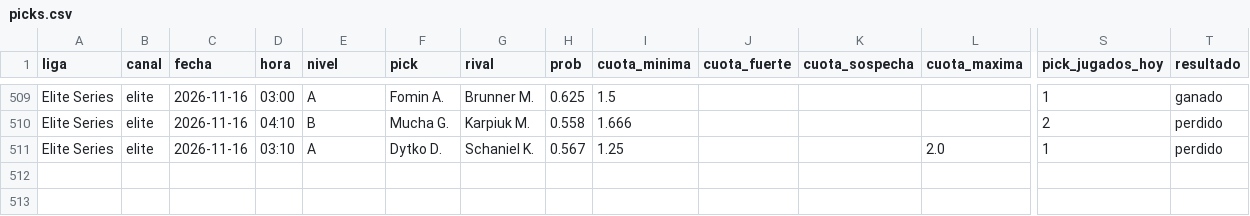
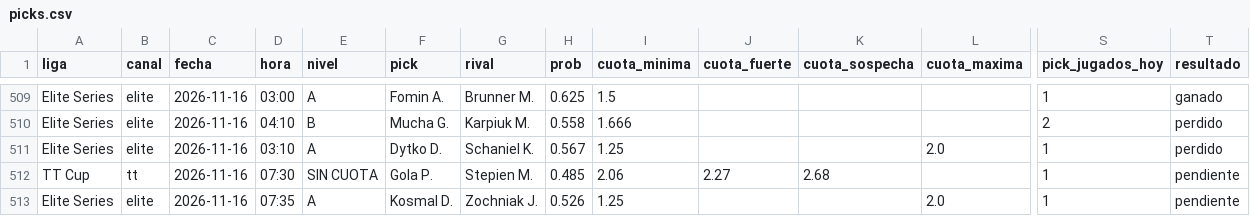
Before and after one commit to manuvaldespartera3-netizen/tt-multiliga, a CSV file: seguimiento/picks.csv, drawn as a sheet; only a part is shown, gaps mark what is left out; rows hold the shown columns only; the diff names each change by its address in the sheet, - before the commit and + after, or states it on an @@ line.

Commit message:
Seguimiento TT Cup

```diff
--- a/seguimiento/picks.csv
+++ b/seguimiento/picks.csv
+row 512: TT Cup | tt | 2026-11-16 | 07:30 | SIN CUOTA | Gola P. | Stepien M. | 0.485 | 2.06 | 2.27 | 2.68 |  | 1 | pendiente
+row 513: Elite Series | elite | 2026-11-16 | 07:35 | A | Kosmal D. | Zochniak J. | 0.526 | 1.25 |  |  | 2.0 | 1 | pendiente
```
Also changed, not shown: 1 other file.
